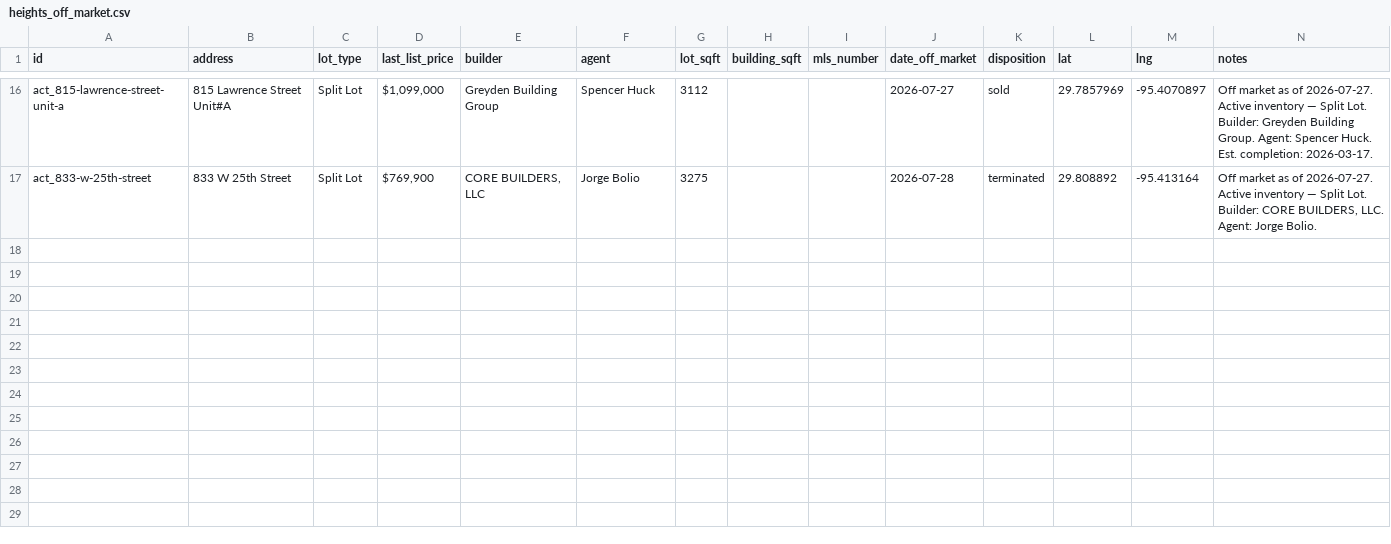
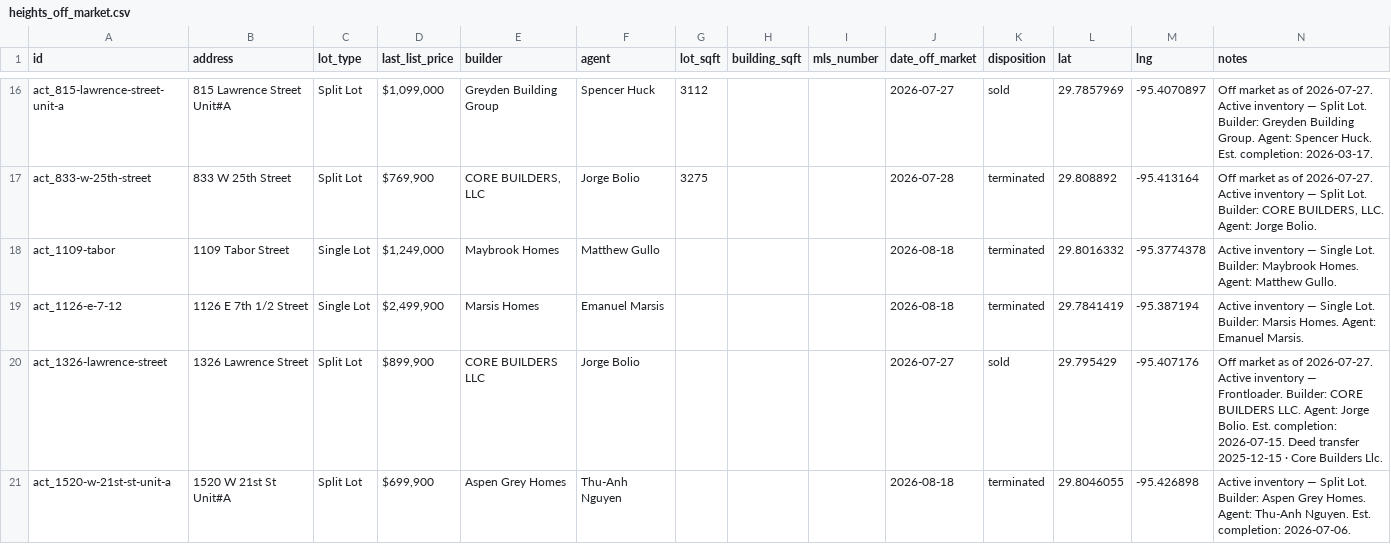
Before and after one commit to tegad123/heights-map, a CSV file: heights_off_market.csv, drawn as a sheet; only a part is shown, gaps mark what is left out; the diff covers the shown part only.

```diff
--- a/heights_off_market.csv
+++ b/heights_off_market.csv
@@ -17 +17,5 @@ act_815-lawrence-street-unit-a,815 Lawrence Street Unit#A,Split Lot,"$1,099,000"
 act_833-w-25th-street,833 W 25th Street,Split Lot,"$769,900","CORE BUILDERS, LLC",Jorge Bolio,3275,,,2026-07-28,terminated,29.808892,-95.413164,"Off market as of 2026-07-27. Active inventory — Split Lot. Builder: CORE BUILDERS, LLC. Agent: Jorge Bolio."
+act_1109-tabor,1109 Tabor Street,Single Lot,"$1,249,000",Maybrook Homes,Matthew Gullo,,,,2026-08-18,terminated,29.8016332,-95.3774378,Active inventory — Single Lot. Builder: Maybrook Homes. Agent: Matthew Gullo.
+act_1126-e-7-12,1126 E 7th 1/2 Street,Single Lot,"$2,499,900",Marsis Homes,Emanuel Marsis,,,,2026-08-18,terminated,29.7841419,-95.387194,Active inventory — Single Lot. Builder: Marsis Homes. Agent: Emanuel Marsis.
+act_1326-lawrence-street,1326 Lawrence Street,Split Lot,"$899,900",CORE BUILDERS LLC,Jorge Bolio,,,,2026-07-27,sold,29.795429,-95.407176,Off market as of 2026-07-27. Active inventory — Frontloader. Builder: CORE BUILDERS LLC. Agent: Jorge Bolio. Est. completion: 2026-07-15. Deed transfer 2025-12-15 · Core Builders Llc.
+act_1520-w-21st-st-unit-a,1520 W 21st St Unit#A,Split Lot,"$699,900",Aspen Grey Homes,Thu-Anh Nguyen,,,,2026-08-18,terminated,29.8046055,-95.426898,Active inventory — Split Lot. Builder: Aspen Grey Homes. Agent: Thu-Anh Nguyen. Est. completion: 2026-07-06.
```
Also changed, not shown: 4 added rows and 1 edited cell elsewhere in this file, 6 other files.
